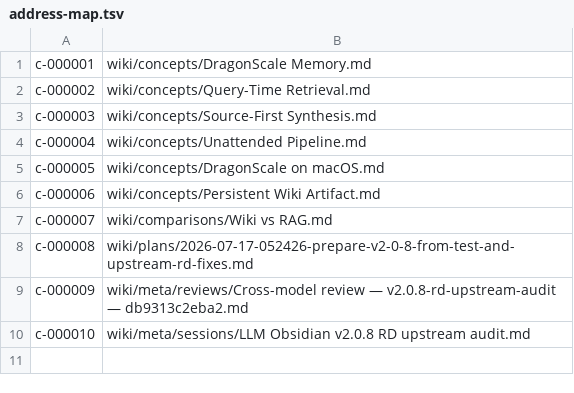
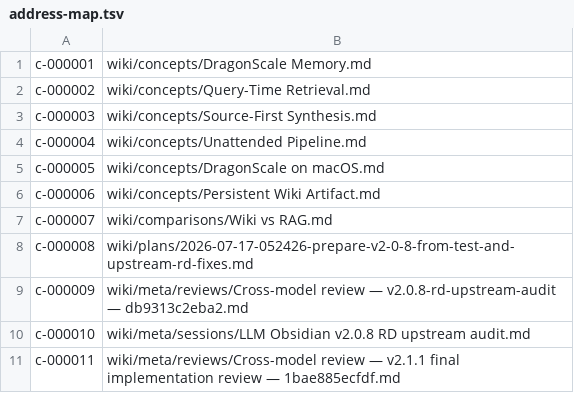
Before and after one commit to zerg-su/llm-obsidian, a TSV file: .vault-meta/address-map.tsv, drawn as a sheet; the diff names each change by its address in the sheet, - before the commit and + after, or states it on an @@ line.

Commit message:
docs: archive v2.1.1 implementation review

```diff
--- a/.vault-meta/address-map.tsv
+++ b/.vault-meta/address-map.tsv
+row 11: c-000011 | wiki/meta/reviews/Cross-model review — v2.1.1 final implementation review — 1bae885ecfdf.md
```
Also changed, not shown: 6 other files.
